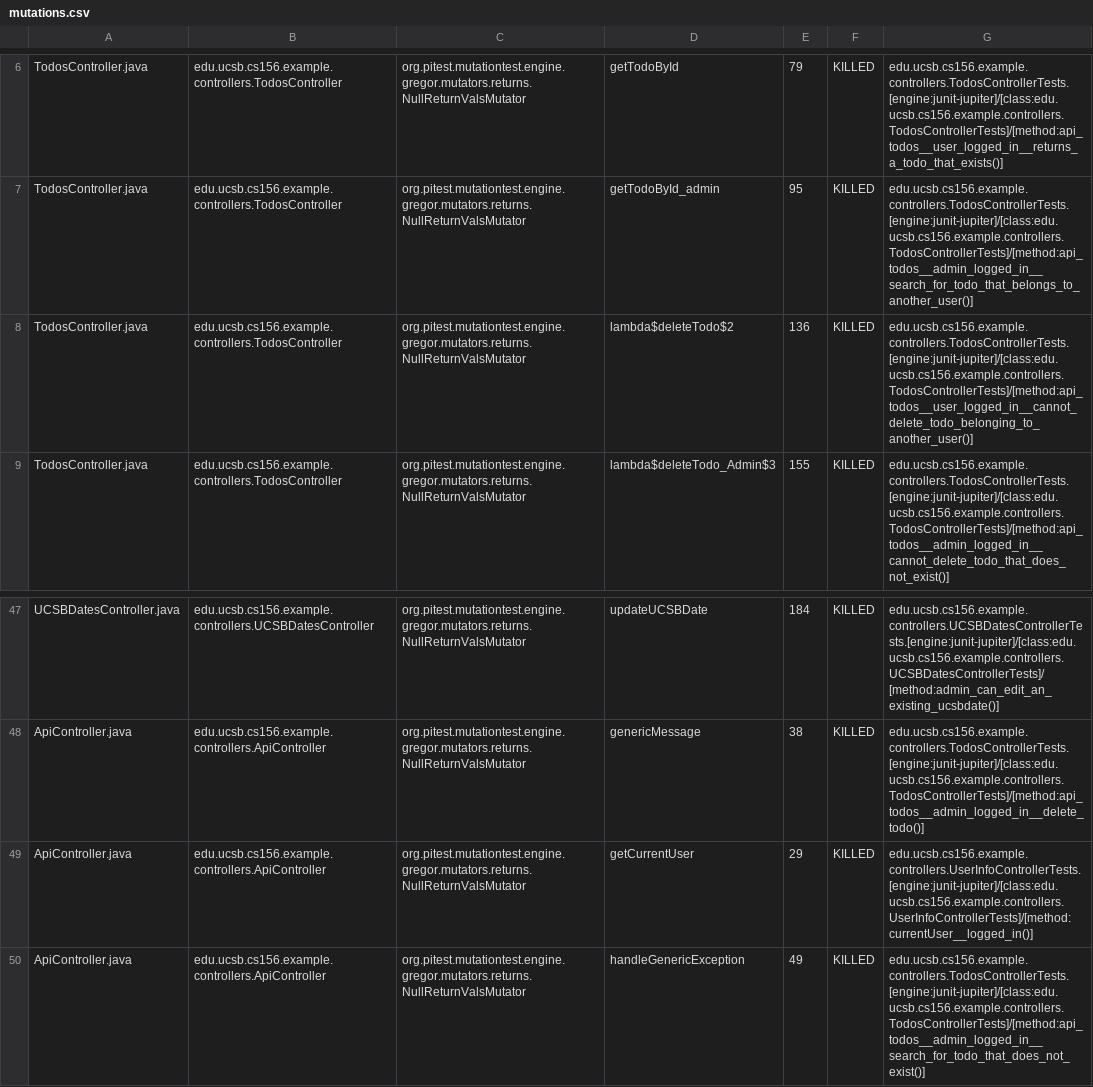
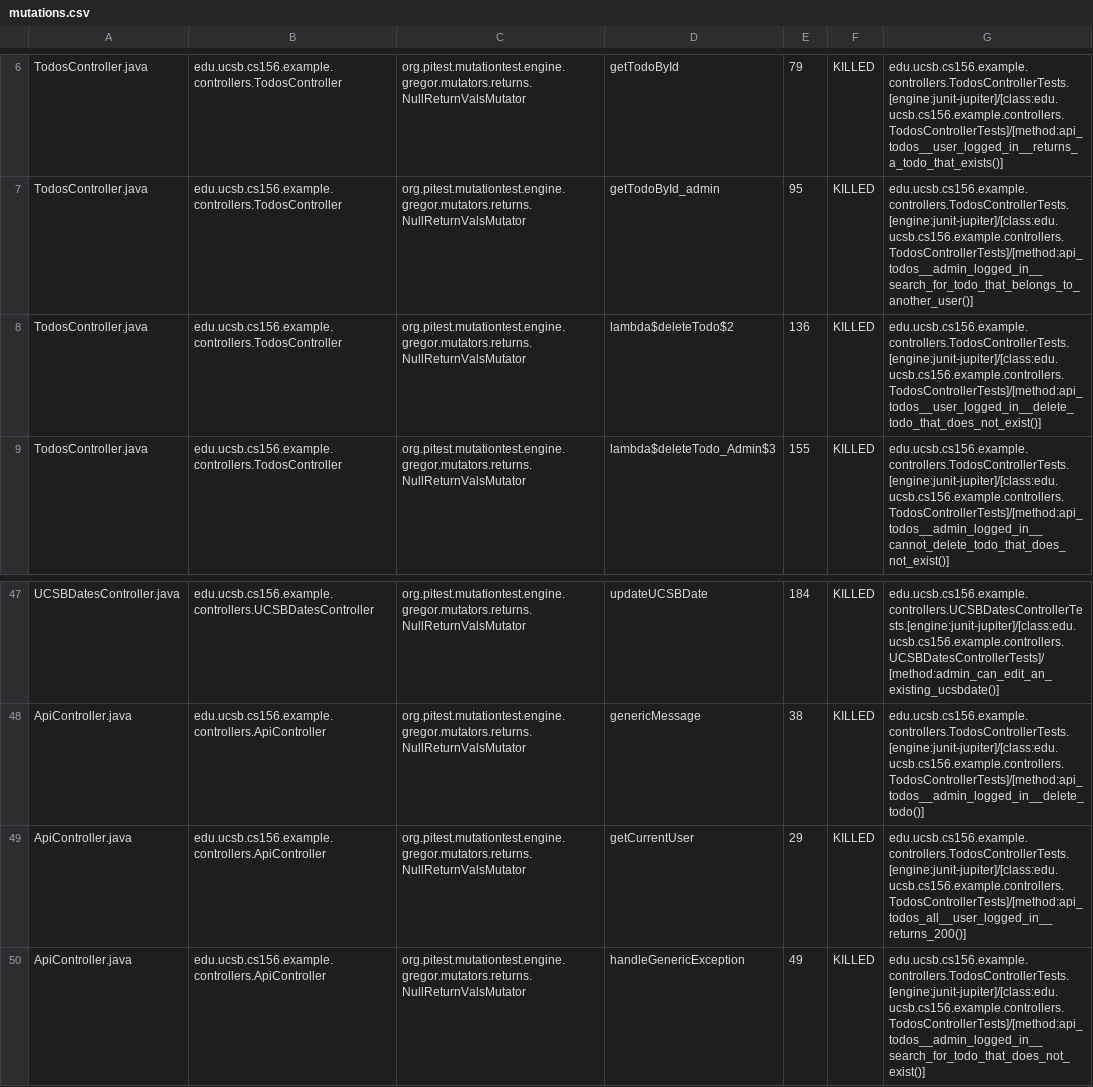
Before and after one commit to ucsb-cs156-f24/jpa03-leozhu0, a CSV file: pitest/mutations.csv, drawn as a sheet; only a part is shown, gaps mark what is left out.

Commit message:
Deploying to gh-pages from @ ucsb-cs156-f24/jpa03-leozhu0@dedfa55feae7b60dd6534372506167e0644006a4 🚀

```diff
--- a/pitest/mutations.csv
+++ b/pitest/mutations.csv
@@ -7,3 +7,3 @@ TodosController.java,edu.ucsb.cs156.example.controllers.TodosController,org.pite
 TodosController.java,edu.ucsb.cs156.example.controllers.TodosController,org.pitest.mutationtest.engine.gregor.mutators.returns.NullReturnValsMutator,getTodoById_admin,95,KILLED,edu.ucsb.cs156.example.controllers.TodosControllerTests.[engine:junit-jupiter]/[class:edu.ucsb.cs156.example.controllers.TodosControllerTests]/[method:api_todos__admin_logged_in__search_for_todo_that_belongs_to_another_user()]
-TodosController.java,edu.ucsb.cs156.example.controllers.TodosController,org.pitest.mutationtest.engine.gregor.mutators.returns.NullReturnValsMutator,lambda$deleteTodo$2,136,KILLED,edu.ucsb.cs156.example.controllers.TodosControllerTests.[engine:junit-jupiter]/[class:edu.ucsb.cs156.example.controllers.TodosControllerTests]/[method:api_todos__user_logged_in__cannot_delete_todo_belonging_to_another_user()]
+TodosController.java,edu.ucsb.cs156.example.controllers.TodosController,org.pitest.mutationtest.engine.gregor.mutators.returns.NullReturnValsMutator,lambda$deleteTodo$2,136,KILLED,edu.ucsb.cs156.example.controllers.TodosControllerTests.[engine:junit-jupiter]/[class:edu.ucsb.cs156.example.controllers.TodosControllerTests]/[method:api_todos__user_logged_in__delete_todo_that_does_not_exist()]
 TodosController.java,edu.ucsb.cs156.example.controllers.TodosController,org.pitest.mutationtest.engine.gregor.mutators.returns.NullReturnValsMutator,lambda$deleteTodo_Admin$3,155,KILLED,edu.ucsb.cs156.example.controllers.TodosControllerTests.[engine:junit-jupiter]/[class:edu.ucsb.cs156.example.controllers.TodosControllerTests]/[method:api_todos__admin_logged_in__cannot_delete_todo_that_does_not_exist()]
@@ -48,3 +48,3 @@ UCSBDatesController.java,edu.ucsb.cs156.example.controllers.UCSBDatesController,
 ApiController.java,edu.ucsb.cs156.example.controllers.ApiController,org.pitest.mutationtest.engine.gregor.mutators.returns.NullReturnValsMutator,genericMessage,38,KILLED,edu.ucsb.cs156.example.controllers.TodosControllerTests.[engine:junit-jupiter]/[class:edu.ucsb.cs156.example.controllers.TodosControllerTests]/[method:api_todos__admin_logged_in__delete_todo()]
-ApiController.java,edu.ucsb.cs156.example.controllers.ApiController,org.pitest.mutationtest.engine.gregor.mutators.returns.NullReturnValsMutator,getCurrentUser,29,KILLED,edu.ucsb.cs156.example.controllers.UserInfoControllerTests.[engine:junit-jupiter]/[class:edu.ucsb.cs156.example.controllers.UserInfoControllerTests]/[method:currentUser__logged_in()]
+ApiController.java,edu.ucsb.cs156.example.controllers.ApiController,org.pitest.mutationtest.engine.gregor.mutators.returns.NullReturnValsMutator,getCurrentUser,29,KILLED,edu.ucsb.cs156.example.controllers.TodosControllerTests.[engine:junit-jupiter]/[class:edu.ucsb.cs156.example.controllers.TodosControllerTests]/[method:api_todos_all__user_logged_in__returns_200()]
 ApiController.java,edu.ucsb.cs156.example.controllers.ApiController,org.pitest.mutationtest.engine.gregor.mutators.returns.NullReturnValsMutator,handleGenericException,49,KILLED,edu.ucsb.cs156.example.controllers.TodosControllerTests.[engine:junit-jupiter]/[class:edu.ucsb.cs156.example.controllers.TodosControllerTests]/[method:api_todos__admin_logged_in__search_for_todo_that_does_not_exist()]
```
Also changed, not shown: 10 other files.
